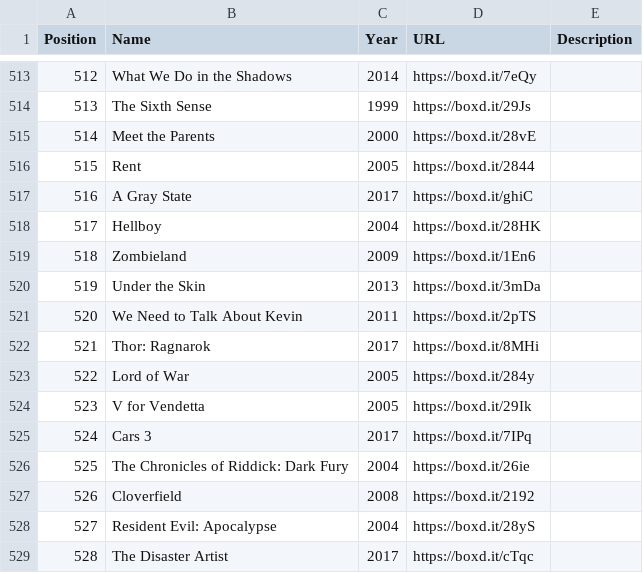
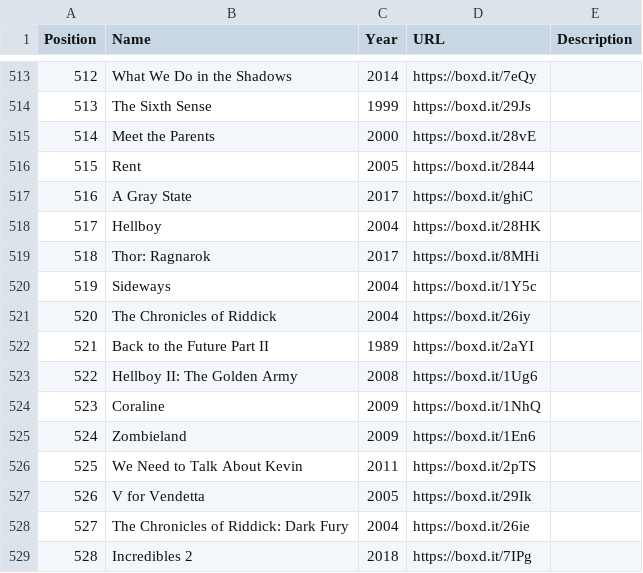
Before and after one commit to MrHen/movie-sorter, a CSV file: rankings.csv, drawn as a sheet; only a part is shown, gaps mark what is left out; the diff covers the shown part only.

```diff
--- a/rankings.csv
+++ b/rankings.csv
@@ -518,12 +518,12 @@ Position,Name,Year,URL,Description
 517,Hellboy,2004,https://boxd.it/28HK,
-518,Zombieland,2009,https://boxd.it/1En6,
-519,Under the Skin,2013,https://boxd.it/3mDa,
-520,We Need to Talk About Kevin,2011,https://boxd.it/2pTS,
-521,Thor: Ragnarok,2017,https://boxd.it/8MHi,
-522,Lord of War,2005,https://boxd.it/284y,
-523,V for Vendetta,2005,https://boxd.it/29Ik,
-524,Cars 3,2017,https://boxd.it/7IPq,
-525,The Chronicles of Riddick: Dark Fury,2004,https://boxd.it/26ie,
-526,Cloverfield,2008,https://boxd.it/2192,
-527,Resident Evil: Apocalypse,2004,https://boxd.it/28yS,
-528,The Disaster Artist,2017,https://boxd.it/cTqc,
+518,Thor: Ragnarok,2017,https://boxd.it/8MHi,
+519,Sideways,2004,https://boxd.it/1Y5c,
+520,The Chronicles of Riddick,2004,https://boxd.it/26iy,
+521,Back to the Future Part II,1989,https://boxd.it/2aYI,
+522,Hellboy II: The Golden Army,2008,https://boxd.it/1Ug6,
+523,Coraline,2009,https://boxd.it/1NhQ,
+524,Zombieland,2009,https://boxd.it/1En6,
+525,We Need to Talk About Kevin,2011,https://boxd.it/2pTS,
+526,V for Vendetta,2005,https://boxd.it/29Ik,
+527,The Chronicles of Riddick: Dark Fury,2004,https://boxd.it/26ie,
+528,Incredibles 2,2018,https://boxd.it/7IPg,
```
Also changed, not shown: 166 edited cells elsewhere in this file, 2 other files.
